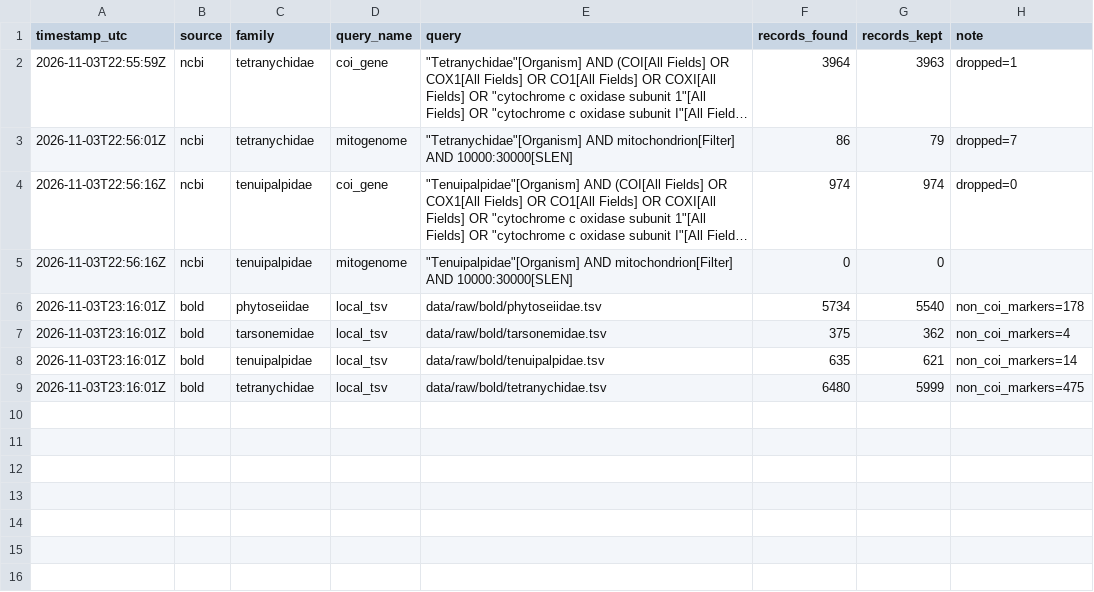
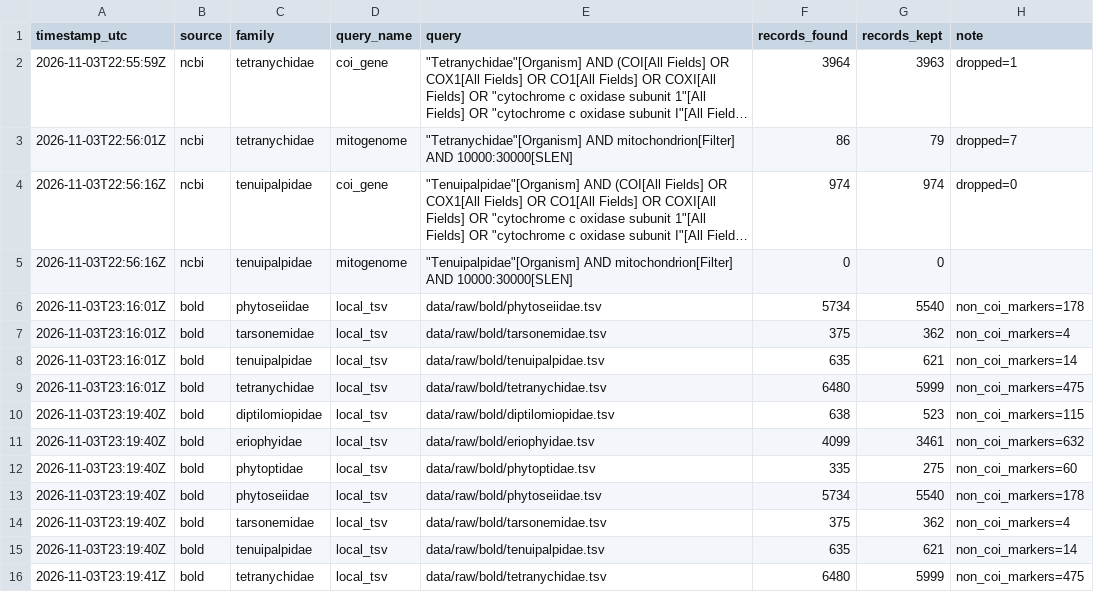
Before and after one commit to vkcvaibhav-eng/india-agri-mite-coi, a CSV file: logs/download_log.csv, drawn as a sheet; long unchanged cells end in ….

```diff
--- a/logs/download_log.csv
+++ b/logs/download_log.csv
@@ -9 +9,8 @@ timestamp_utc,source,family,query_name,query,records_found,records_kept,note
 2026-11-03T23:16:01Z,bold,tetranychidae,local_tsv,data/raw/bold/tetranychidae.tsv,6480,5999,non_coi_markers=475
+2026-11-03T23:19:40Z,bold,diptilomiopidae,local_tsv,data/raw/bold/diptilomiopidae.tsv,638,523,non_coi_markers=115
+2026-11-03T23:19:40Z,bold,eriophyidae,local_tsv,data/raw/bold/eriophyidae.tsv,4099,3461,non_coi_markers=632
+2026-11-03T23:19:40Z,bold,phytoptidae,local_tsv,data/raw/bold/phytoptidae.tsv,335,275,non_coi_markers=60
+2026-11-03T23:19:40Z,bold,phytoseiidae,local_tsv,data/raw/bold/phytoseiidae.tsv,5734,5540,non_coi_markers=178
+2026-11-03T23:19:40Z,bold,tarsonemidae,local_tsv,data/raw/bold/tarsonemidae.tsv,375,362,non_coi_markers=4
+2026-11-03T23:19:40Z,bold,tenuipalpidae,local_tsv,data/raw/bold/tenuipalpidae.tsv,635,621,non_coi_markers=14
+2026-11-03T23:19:41Z,bold,tetranychidae,local_tsv,data/raw/bold/tetranychidae.tsv,6480,5999,non_coi_markers=475
```
Also changed, not shown: 5 other files.
